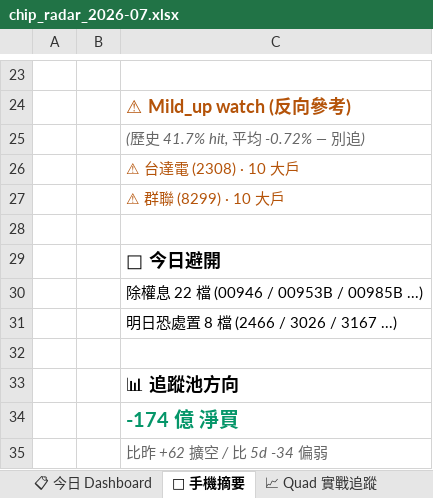
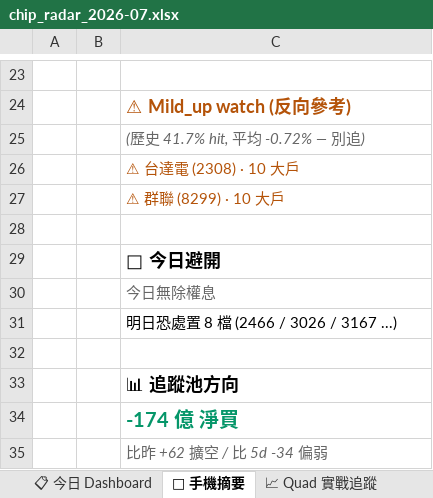
Before and after one commit to DRwillychiu/CHIP_RADAR_TW, an Excel workbook: data/reports/chip_radar_2026-07.xlsx, sheet 📱 手機摘要, drawn as a sheet; only a part is shown, gaps mark what is left out; values as stored, in another font and other column widths than the file's, no borders; the diff names each change by its address in the sheet, - before the commit and + after, or states it on an @@ line.

```diff
--- a/data/reports/chip_radar_2026-07.xlsx (sheet 📱 手機摘要)
+++ b/data/reports/chip_radar_2026-07.xlsx (sheet 📱 手機摘要)
-C30: 除權息 22 檔 (00946 / 00953B / 00985B ...)
+C30: 今日無除權息
@@ C30 italic: off → on, text colour: black → #666666 @@
```
Also changed, not shown: sheet 📋 今日 Dashboard, sheet 20260706, sheet 📌 Pinned Master 追蹤, data/reports/latest.xlsx, 25 other files.
